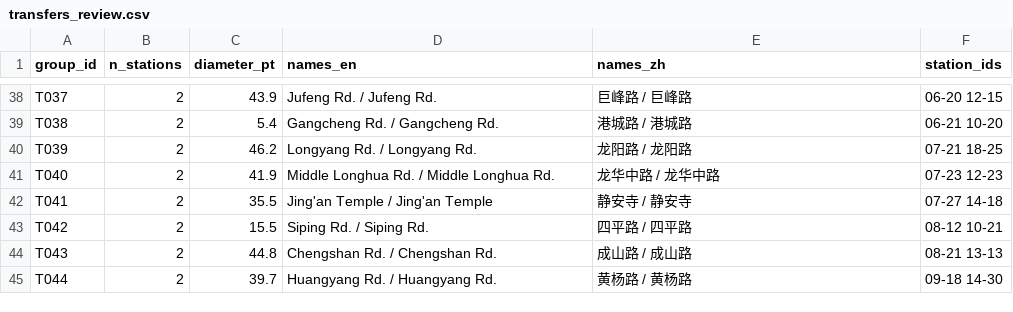
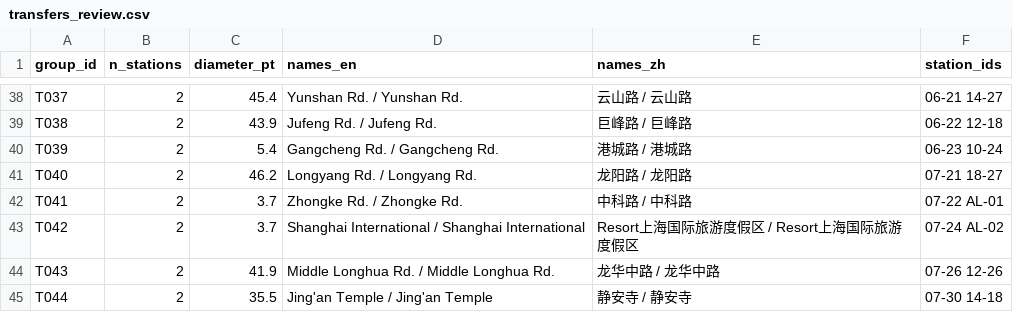
Before and after one commit to iuoqu/metromapme-vectorize, a CSV file: public/v2/transfers_review.csv, drawn as a sheet; only a part is shown, gaps mark what is left out; the diff covers the shown part only; the diff names each change by its address in the sheet, - before the commit and + after, or states it on an @@ line.

```diff
--- a/public/v2/transfers_review.csv
+++ b/public/v2/transfers_review.csv
-C38 (diameter_pt): 43.9
+C38 (diameter_pt): 45.4
-D38 (names_en): Jufeng Rd. / Jufeng Rd.
+D38 (names_en): Yunshan Rd. / Yunshan Rd.
-E38 (names_zh): 巨峰路 / 巨峰路
+E38 (names_zh): 云山路 / 云山路
-F38 (station_ids): 06-20 12-15
+F38 (station_ids): 06-21 14-27
-C39 (diameter_pt): 5.4
+C39 (diameter_pt): 43.9
-D39 (names_en): Gangcheng Rd. / Gangcheng Rd.
+D39 (names_en): Jufeng Rd. / Jufeng Rd.
-E39 (names_zh): 港城路 / 港城路
+E39 (names_zh): 巨峰路 / 巨峰路
-F39 (station_ids): 06-21 10-20
+F39 (station_ids): 06-22 12-18
-C40 (diameter_pt): 46.2
+C40 (diameter_pt): 5.4
-D40 (names_en): Longyang Rd. / Longyang Rd.
+D40 (names_en): Gangcheng Rd. / Gangcheng Rd.
-E40 (names_zh): 龙阳路 / 龙阳路
+E40 (names_zh): 港城路 / 港城路
-F40 (station_ids): 07-21 18-25
+F40 (station_ids): 06-23 10-24
-C41 (diameter_pt): 41.9
+C41 (diameter_pt): 46.2
-D41 (names_en): Middle Longhua Rd. / Middle Longhua Rd.
+D41 (names_en): Longyang Rd. / Longyang Rd.
-E41 (names_zh): 龙华中路 / 龙华中路
+E41 (names_zh): 龙阳路 / 龙阳路
-F41 (station_ids): 07-23 12-23
+F41 (station_ids): 07-21 18-27
-C42 (diameter_pt): 35.5
+C42 (diameter_pt): 3.7
-D42 (names_en): Jing'an Temple / Jing'an Temple
+D42 (names_en): Zhongke Rd. / Zhongke Rd.
-E42 (names_zh): 静安寺 / 静安寺
+E42 (names_zh): 中科路 / 中科路
-F42 (station_ids): 07-27 14-18
+F42 (station_ids): 07-22 AL-01
-C43 (diameter_pt): 15.5
+C43 (diameter_pt): 3.7
-D43 (names_en): Siping Rd. / Siping Rd.
+D43 (names_en): Shanghai International / Shanghai International
-E43 (names_zh): 四平路 / 四平路
+E43 (names_zh): Resort上海国际旅游度假区 / Resort上海国际旅游度假区
-F43 (station_ids): 08-12 10-21
+F43 (station_ids): 07-24 AL-02
-C44 (diameter_pt): 44.8
+C44 (diameter_pt): 41.9
-D44 (names_en): Chengshan Rd. / Chengshan Rd.
+D44 (names_en): Middle Longhua Rd. / Middle Longhua Rd.
-E44 (names_zh): 成山路 / 成山路
+E44 (names_zh): 龙华中路 / 龙华中路
-F44 (station_ids): 08-21 13-13
+F44 (station_ids): 07-26 12-26
-C45 (diameter_pt): 39.7
+C45 (diameter_pt): 35.5
-D45 (names_en): Huangyang Rd. / Huangyang Rd.
+D45 (names_en): Jing'an Temple / Jing'an Temple
-E45 (names_zh): 黄杨路 / 黄杨路
+E45 (names_zh): 静安寺 / 静安寺
-F45 (station_ids): 09-18 14-30
+F45 (station_ids): 07-30 14-18
```
Also changed, not shown: 6 added rows and 104 edited cells elsewhere in this file, 4 other files.
